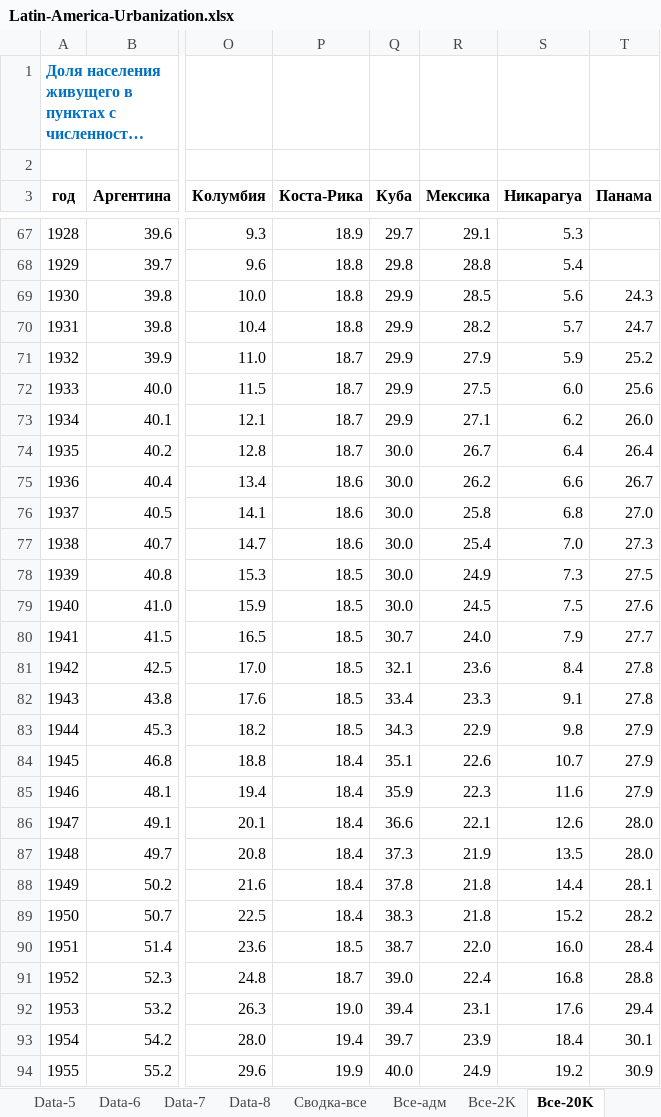
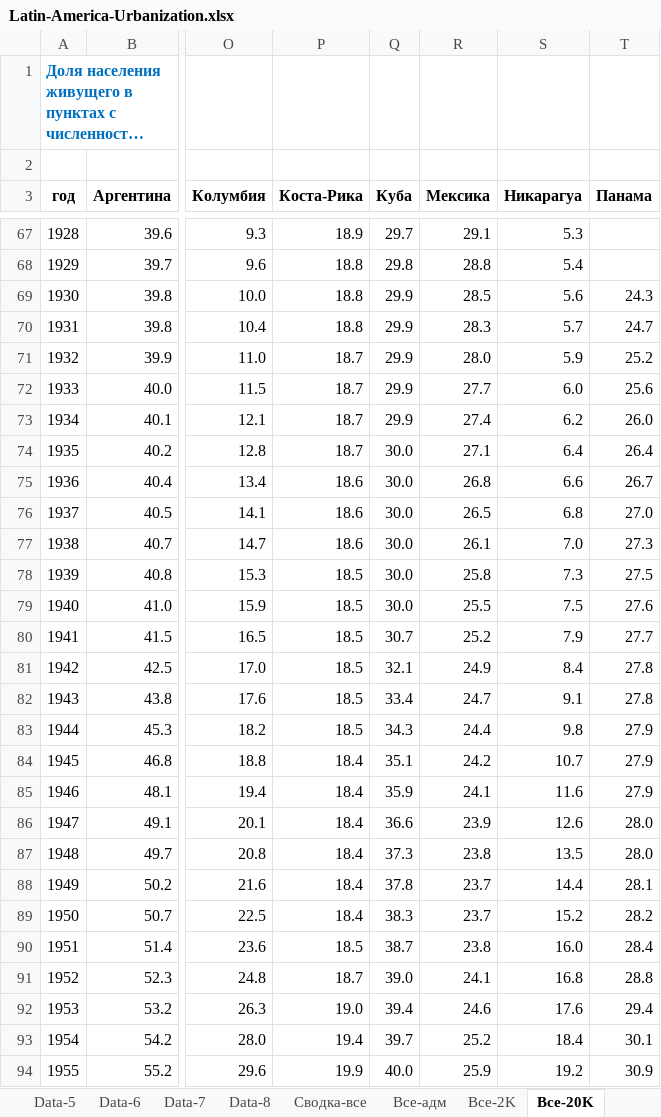
Before and after one commit to oboguev/RTSS, an Excel workbook: rtss-mexico/src/main/resources/latinamerica/Latin-America-Urbanization.xlsx, sheet Все-20K, drawn as a sheet; only a part is shown, gaps mark what is left out; long unchanged cells end in …; values as stored, in another font and other column widths than the file's, no borders; charts and pictures not drawn; the diff covers the shown part only; the diff names each change by its address in the sheet, - before the commit and + after, or states it on an @@ line.

```diff
--- a/rtss-mexico/src/main/resources/latinamerica/Latin-America-Urbanization.xlsx (sheet Все-20K)
+++ b/rtss-mexico/src/main/resources/latinamerica/Latin-America-Urbanization.xlsx (sheet Все-20K)
-R70 (Мексика): 28.2
+R70 (Мексика): 28.3
-R71 (Мексика): 27.9
+R71 (Мексика): 28.0
-R72 (Мексика): 27.5
+R72 (Мексика): 27.7
-R73 (Мексика): 27.1
+R73 (Мексика): 27.4
-R74 (Мексика): 26.7
+R74 (Мексика): 27.1
-R75 (Мексика): 26.2
+R75 (Мексика): 26.8
-R76 (Мексика): 25.8
+R76 (Мексика): 26.5
-R77 (Мексика): 25.4
+R77 (Мексика): 26.1
-R78 (Мексика): 24.9
+R78 (Мексика): 25.8
-R79 (Мексика): 24.5
+R79 (Мексика): 25.5
-R80 (Мексика): 24.0
+R80 (Мексика): 25.2
-R81 (Мексика): 23.6
+R81 (Мексика): 24.9
-R82 (Мексика): 23.3
+R82 (Мексика): 24.7
-R83 (Мексика): 22.9
+R83 (Мексика): 24.4
-R84 (Мексика): 22.6
+R84 (Мексика): 24.2
-R85 (Мексика): 22.3
+R85 (Мексика): 24.1
-R86 (Мексика): 22.1
+R86 (Мексика): 23.9
-R87 (Мексика): 21.9
+R87 (Мексика): 23.8
-R88:R89 (Мексика): 21.8
+R88:R89 (Мексика): 23.7
-R90 (Мексика): 22.0
+R90 (Мексика): 23.8
-R91 (Мексика): 22.4
+R91 (Мексика): 24.1
-R92 (Мексика): 23.1
+R92 (Мексика): 24.6
-R93 (Мексика): 23.9
+R93 (Мексика): 25.2
-R94 (Мексика): 24.9
+R94 (Мексика): 25.9
```
Also changed, not shown: 10 edited cells elsewhere in this sheet, sheet Все-2K, sheet Все-адм, sheet Все-100K, charts or pictures.
